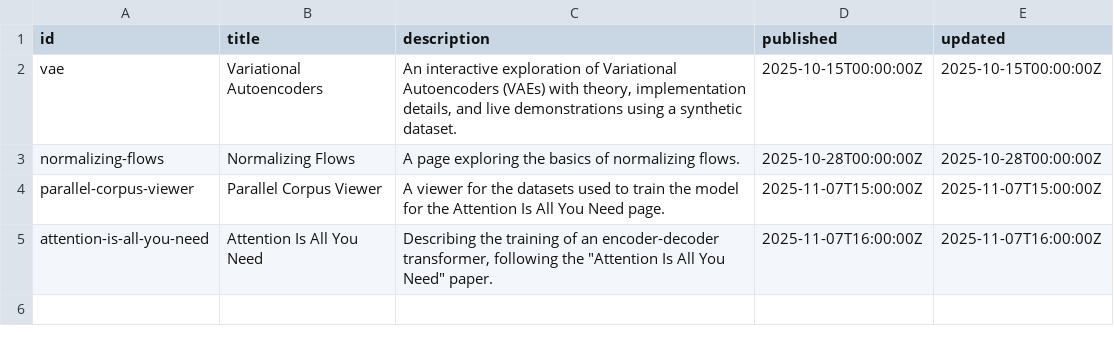
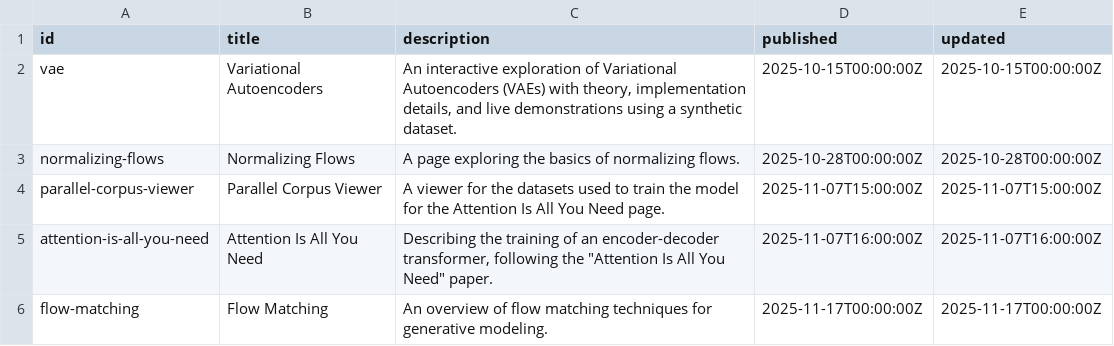
Before and after one commit to mariogemoll/mariogemoll.com, a TSV file: content/content.tsv, drawn as a sheet.

Commit message:
Add a flow matching page

```diff
--- a/content/content.tsv
+++ b/content/content.tsv
@@ -5 +5,2 @@ parallel-corpus-viewer	Parallel Corpus Viewer	A viewer for the datasets used to
 attention-is-all-you-need	Attention Is All You Need	Describing the training of an encoder-decoder transformer, following the "Attention Is All You Need" paper.	2025-11-07T16:00:00Z	2025-11-07T16:00:00Z
+flow-matching	Flow Matching	An overview of flow matching techniques for generative modeling.	2025-11-17T00:00:00Z	2025-11-17T00:00:00Z
```
Also changed, not shown: 3 other files.
